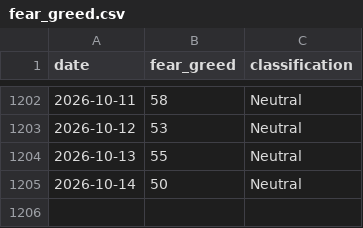
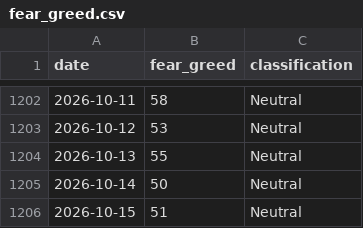
Before and after one commit to BRKME/OracAI, a CSV file: data/external/fear_greed.csv, drawn as a sheet; only a part is shown, gaps mark what is left out; the diff names each change by its address in the sheet, - before the commit and + after, or states it on an @@ line.

```diff
--- a/data/external/fear_greed.csv
+++ b/data/external/fear_greed.csv
+row 1206: 2026-10-15 | 51 | Neutral
```
Also changed, not shown: data/external/btc_ohlcv.csv, data/external/eth_ohlcv.csv, 4 other files.
